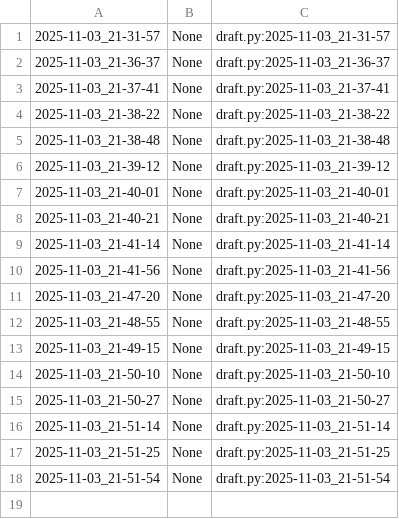
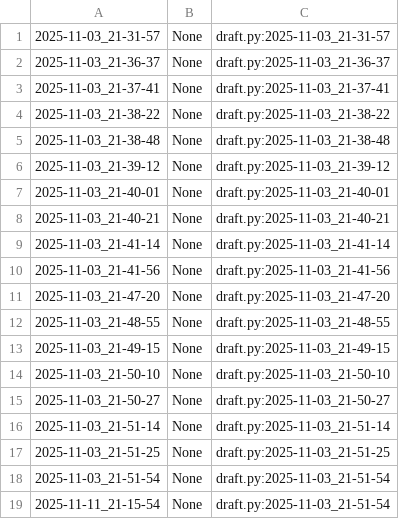
Before and after one commit to Weryck-Lemos/UFC-is-Fun, a CSV file: Rede POO 2025.2/poo/.tko/track/lapiseira/track.csv, drawn as a sheet; the diff names each change by its address in the sheet, - before the commit and + after, or states it on an @@ line.

```diff
--- a/Rede POO 2025.2/poo/.tko/track/lapiseira/track.csv
+++ b/Rede POO 2025.2/poo/.tko/track/lapiseira/track.csv
+row 19: 2025-11-11_21-15-54 | None | draft.py:2025-11-03_21-51-54
```
Also changed, not shown: Rede POO 2025.2/poo/.tko/track/budega/track.csv, 28 other files.
